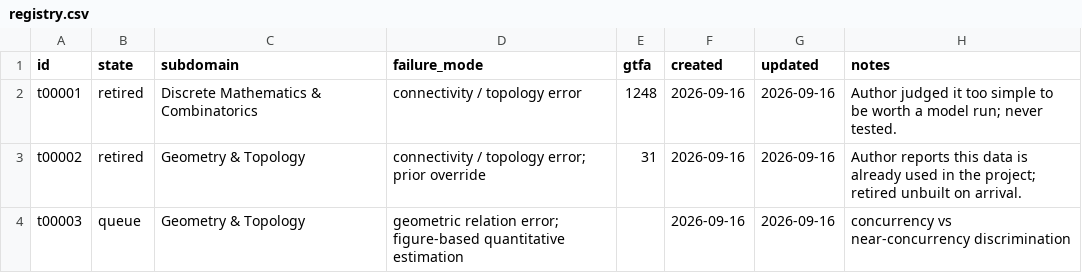
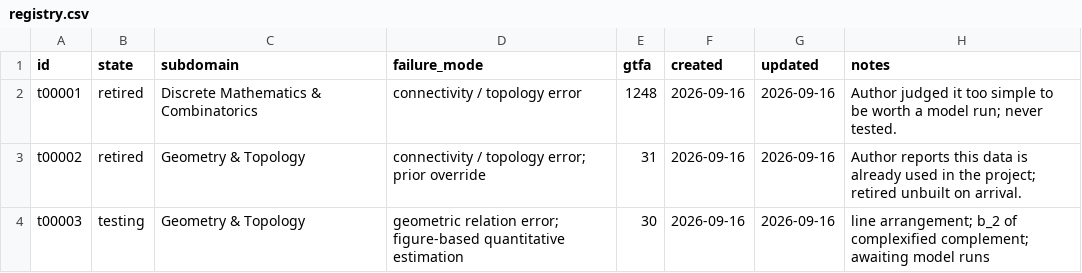
Before and after one commit to superfastdever/Lumiere_Math, a CSV file: tasks/_index/registry.csv, drawn as a sheet.

```diff
--- a/tasks/_index/registry.csv
+++ b/tasks/_index/registry.csv
@@ -3,2 +3,2 @@ t00001,retired,Discrete Mathematics & Combinatorics,connectivity / topology erro
 t00002,retired,Geometry & Topology,connectivity / topology error; prior override,31,2026-09-16,2026-09-16,Author reports this data is already used in the project; retired unbuilt on arrival.
-t00003,queue,Geometry & Topology,geometric relation error; figure-based quantitative estimation,,2026-09-16,2026-09-16,concurrency vs near-concurrency discrimination
+t00003,testing,Geometry & Topology,geometric relation error; figure-based quantitative estimation,30,2026-09-16,2026-09-16,line arrangement; b_2 of complexified complement; awaiting model runs
```
Also changed, not shown: 11 other files.
